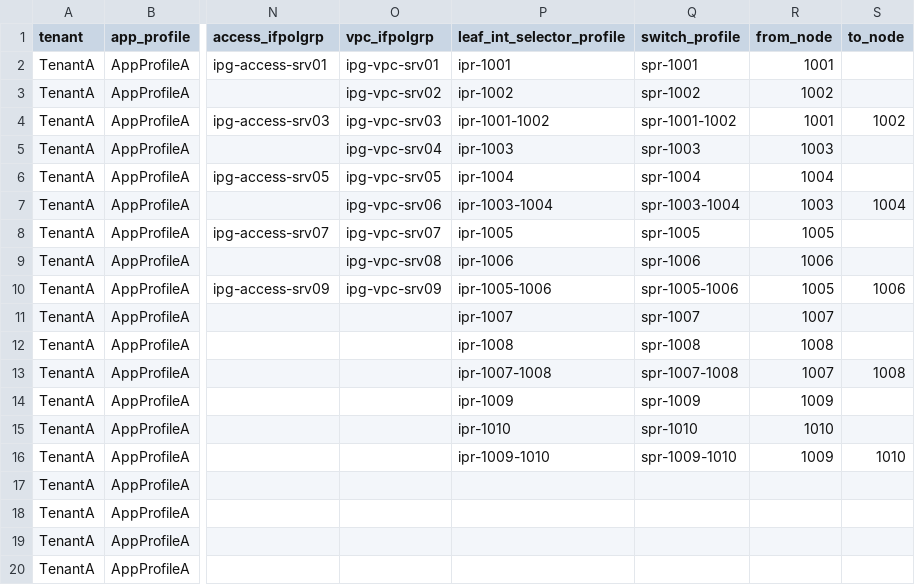
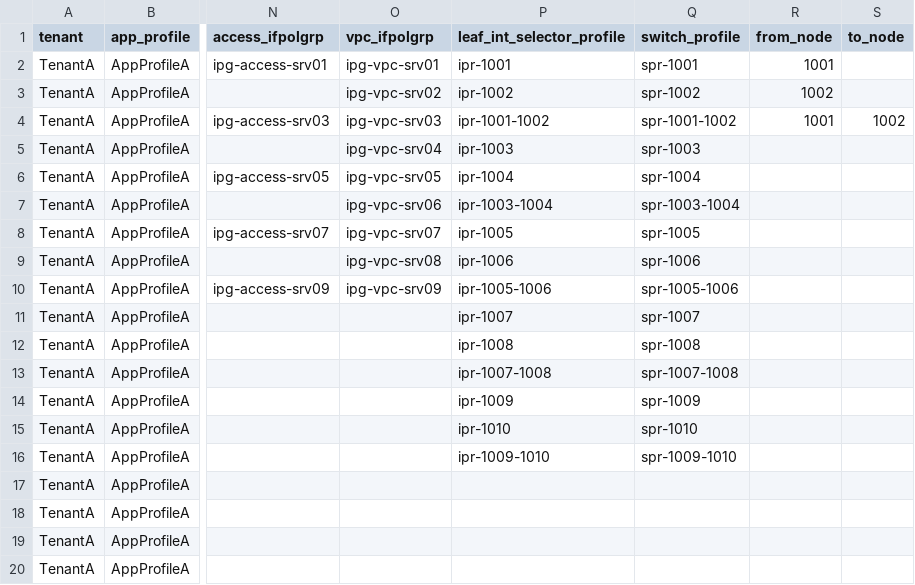
Before and after one commit to singhbk4/ACI-Ansible, a CSV file: aci_vars.csv, drawn as a sheet; only a part is shown, gaps mark what is left out; the diff names each change by its address in the sheet, - before the commit and + after, or states it on an @@ line.

Commit message:
update

```diff
--- a/aci_vars.csv
+++ b/aci_vars.csv
-R5 (from_node): 1003
+R5 (from_node): (empty)
-R6 (from_node): 1004
+R6 (from_node): (empty)
-R7 (from_node): 1003
+R7 (from_node): (empty)
-S7 (to_node): 1004
+S7 (to_node): (empty)
-R8 (from_node): 1005
+R8 (from_node): (empty)
-R9 (from_node): 1006
+R9 (from_node): (empty)
-R10 (from_node): 1005
+R10 (from_node): (empty)
-S10 (to_node): 1006
+S10 (to_node): (empty)
-R11 (from_node): 1007
+R11 (from_node): (empty)
-R12 (from_node): 1008
+R12 (from_node): (empty)
-R13 (from_node): 1007
+R13 (from_node): (empty)
-S13 (to_node): 1008
+S13 (to_node): (empty)
-R14 (from_node): 1009
+R14 (from_node): (empty)
-R15 (from_node): 1010
+R15 (from_node): (empty)
-R16 (from_node): 1009
+R16 (from_node): (empty)
-S16 (to_node): 1010
+S16 (to_node): (empty)
```
